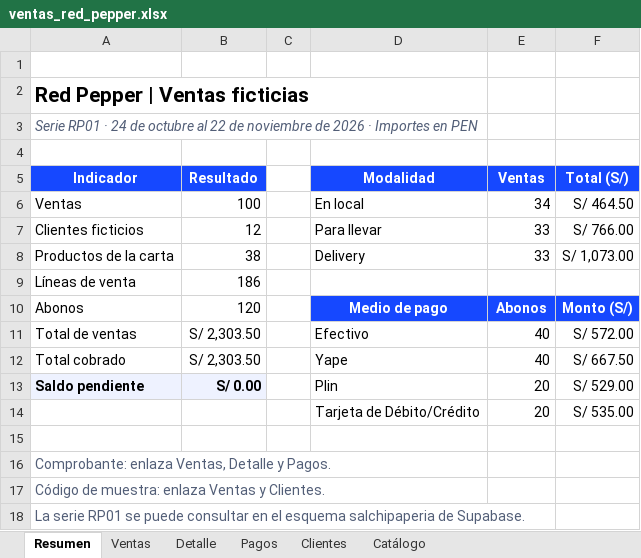
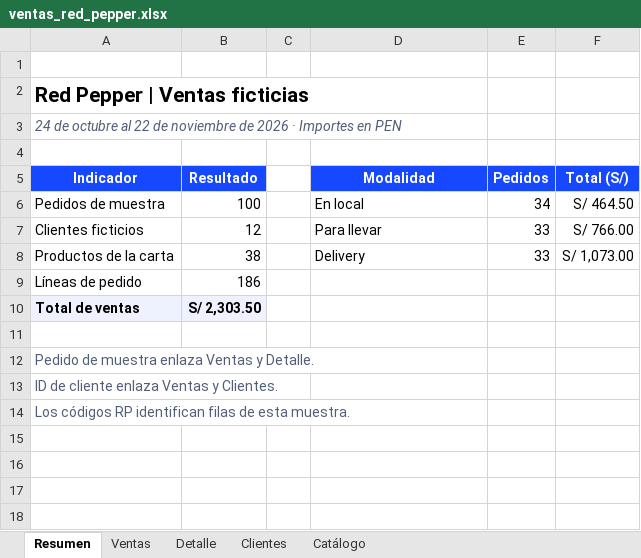
Before and after one commit to Quetzalq4321q/base-de-datos, an Excel workbook: outputs/red-pepper/ventas_red_pepper.xlsx, sheet Resumen, drawn as a sheet; values as stored, in another font and other column widths than the file's, no borders; removed rows and columns are numbered as before the commit, all else as after; the diff names each change by its address in the sheet, - before the commit and + after, or states it on an @@ line.

Commit message:
Simplifica el esquema de pedidos y actualiza Red Pepper

```diff
--- a/outputs/red-pepper/ventas_red_pepper.xlsx (sheet Resumen)
+++ b/outputs/red-pepper/ventas_red_pepper.xlsx (sheet Resumen)
-sheet tab: Pagos
-A3 (Indicador): Serie RP01 · 24 de…
+A3 (Indicador): 24 de…
-E5: Ventas
+E5: Pedidos
-A6 (Indicador): Ventas
+A6 (Indicador): Pedidos de muestra
-A9 (Indicador): Líneas de venta
+A9 (Indicador): Líneas de pedido
-row 10: Abonos | 120 |  | Medio de pago | Abonos | Monto (S/)
@@ A10:B10 fill: none → #EEF2FF, bold: off → on @@
-D10 (Modalidad): Efectivo
+D10 (Modalidad): (empty)
-E10 (Pedidos): 40
+E10 (Pedidos): (empty)
-F10 (Total (S/)): S/ 572.00
+F10 (Total (S/)): (empty)
-row 12: Total cobrado | S/ 2,303.50 |  | Yape | 40 | S/ 667.50
-row 13: Saldo pendiente | S/ 0.00 |  | Plin | 20 | S/ 529.00
-row 14:  |  |  | Tarjeta de Débito/Crédito | 20 | S/ 535.00
-A12 (Indicador): Comprobante: enlaza Ventas, Detalle y Pagos.
+A12 (Indicador): Pedido de muestra enlaza Ventas y Detalle.
-A13 (Indicador): Código de muestra: enlaza Ventas y Clientes.
+A13 (Indicador): ID de cliente enlaza Ventas y Clientes.
-A14 (Indicador): La serie RP01 se puede consultar en el esquema salchipaperia de Supabase.
+A14 (Indicador): Los códigos RP identifican filas de esta muestra.
```
Also changed, not shown: sheet Detalle, sheet Ventas, sheet Catálogo, sheet Clientes, formulas that keep their value, 15 other files.
